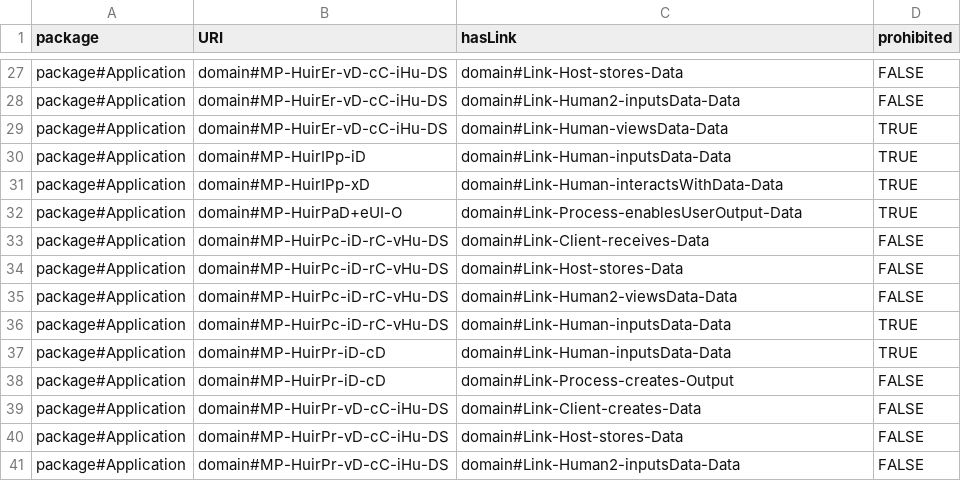
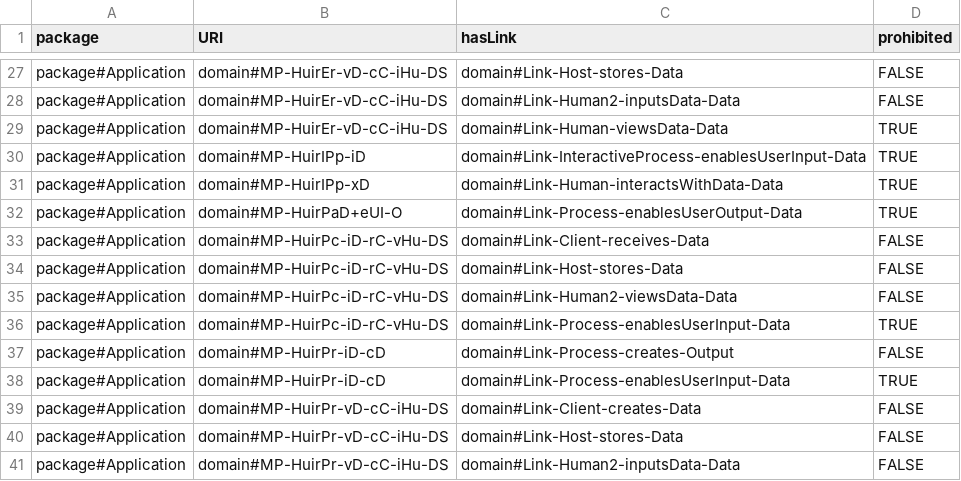
Before and after one commit to Spyderisk/domain-network, a CSV file: csv/MatchingPatternLinks.csv, drawn as a sheet; only a part is shown, gaps mark what is left out.

Commit message:
Issue #107: addressed by refinement of construction patterns HuirIPp-iD+vD, HuirPc-iD-rC-vHu-DS+vD and HuirPr-iD-cD+vD, see issue.

```diff
--- a/csv/MatchingPatternLinks.csv
+++ b/csv/MatchingPatternLinks.csv
@@ -29,3 +29,3 @@ package#Application,domain#MP-HuirEr-vD-cC-iHu-DS,domain#Link-Human2-inputsData-
 package#Application,domain#MP-HuirEr-vD-cC-iHu-DS,domain#Link-Human-viewsData-Data,TRUE
-package#Application,domain#MP-HuirIPp-iD,domain#Link-Human-inputsData-Data,TRUE
+package#Application,domain#MP-HuirIPp-iD,domain#Link-InteractiveProcess-enablesUserInput-Data,TRUE
 package#Application,domain#MP-HuirIPp-xD,domain#Link-Human-interactsWithData-Data,TRUE
@@ -35,5 +35,5 @@ package#Application,domain#MP-HuirPc-iD-rC-vHu-DS,domain#Link-Host-stores-Data,F
 package#Application,domain#MP-HuirPc-iD-rC-vHu-DS,domain#Link-Human2-viewsData-Data,FALSE
-package#Application,domain#MP-HuirPc-iD-rC-vHu-DS,domain#Link-Human-inputsData-Data,TRUE
-package#Application,domain#MP-HuirPr-iD-cD,domain#Link-Human-inputsData-Data,TRUE
+package#Application,domain#MP-HuirPc-iD-rC-vHu-DS,domain#Link-Process-enablesUserInput-Data,TRUE
 package#Application,domain#MP-HuirPr-iD-cD,domain#Link-Process-creates-Output,FALSE
+package#Application,domain#MP-HuirPr-iD-cD,domain#Link-Process-enablesUserInput-Data,TRUE
 package#Application,domain#MP-HuirPr-vD-cC-iHu-DS,domain#Link-Client-creates-Data,FALSE
```
Also changed, not shown: csv/MatchingPattern.csv.
